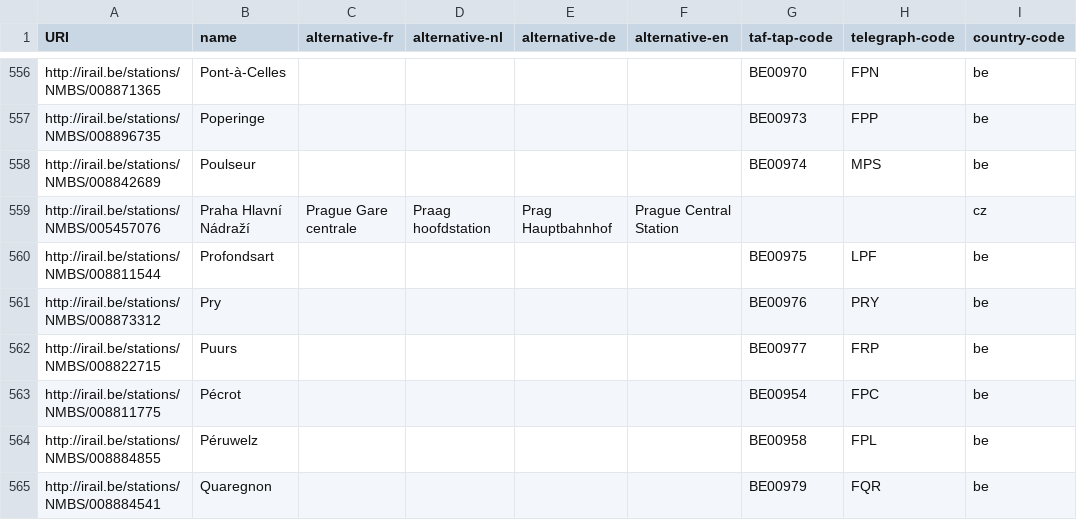
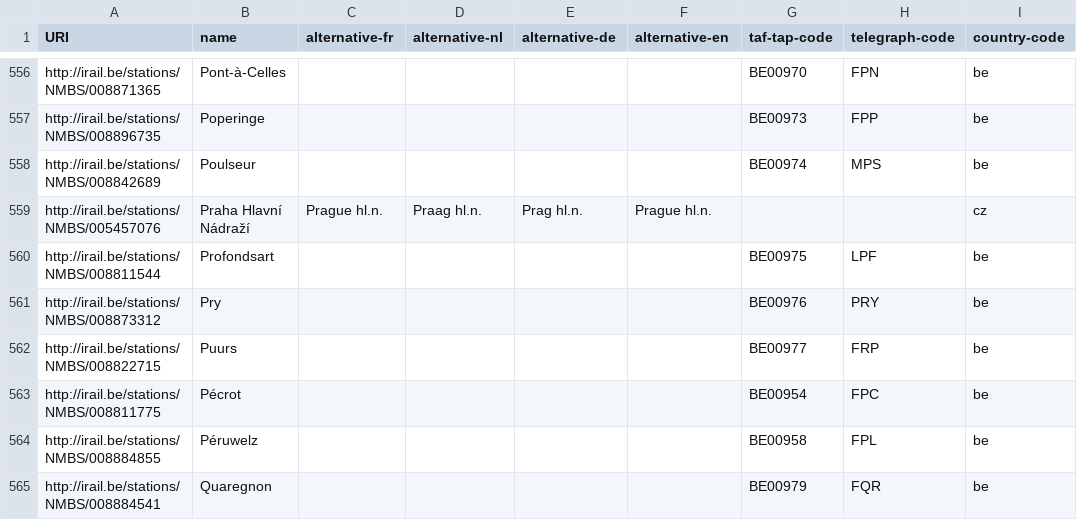
Before and after one commit to iRail/stations, a CSV file: stations.csv, drawn as a sheet; only a part is shown, gaps mark what is left out; the diff names each change by its address in the sheet, - before the commit and + after, or states it on an @@ line.

```diff
--- a/stations.csv
+++ b/stations.csv
-C559 (alternative-fr): Prague Gare centrale
+C559 (alternative-fr): Prague hl.n.
-D559 (alternative-nl): Praag hoofdstation
+D559 (alternative-nl): Praag hl.n.
-E559 (alternative-de): Prag Hauptbahnhof
+E559 (alternative-de): Prag hl.n.
-F559 (alternative-en): Prague Central Station
+F559 (alternative-en): Prague hl.n.
```
Also changed, not shown: 1 other file.
